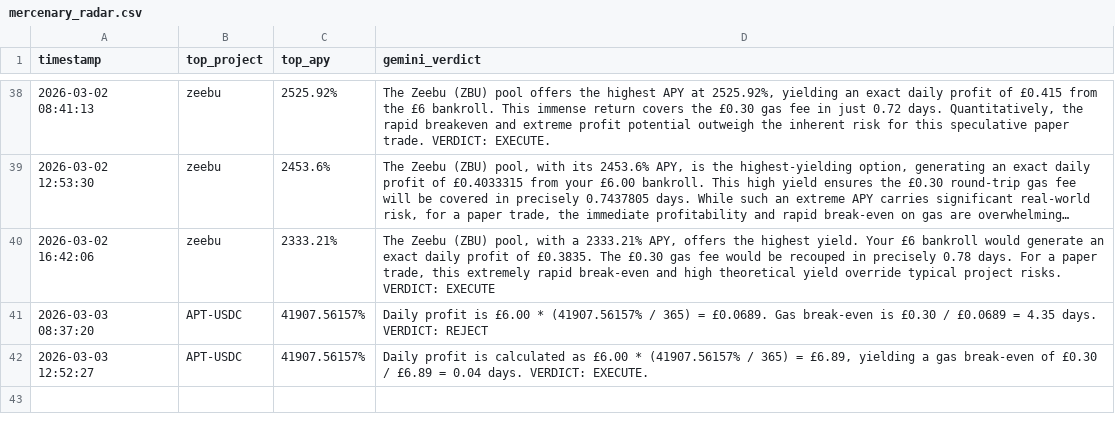
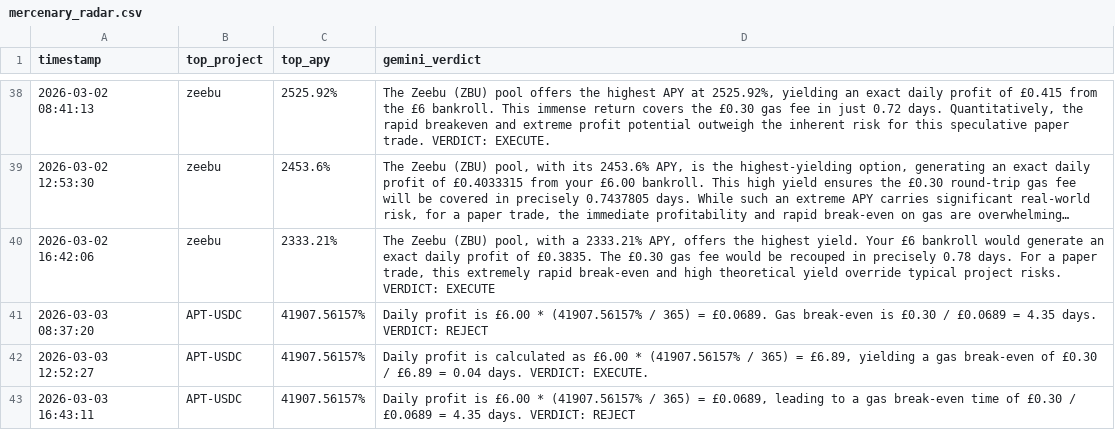
Before and after one commit to Bill0151/Sovereign-Skein, a CSV file: mercenary_radar.csv, drawn as a sheet; only a part is shown, gaps mark what is left out; long unchanged cells end in …; the diff names each change by its address in the sheet, - before the commit and + after, or states it on an @@ line.

```diff
--- a/mercenary_radar.csv
+++ b/mercenary_radar.csv
+row 43: 2026-03-03 16:43:11 | APT-USDC | 41907.56157% | Daily profit is £6.00 * (41907.56157% / 365) = £0.0689, leading to a gas break-even time of £0.30 / £0.0689 = 4.35 days. VERDICT: REJECT
```
Also changed, not shown: bounty_backlog.csv.
